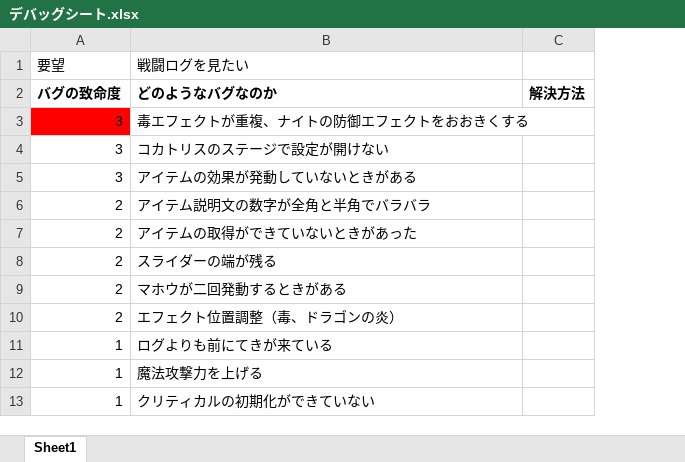
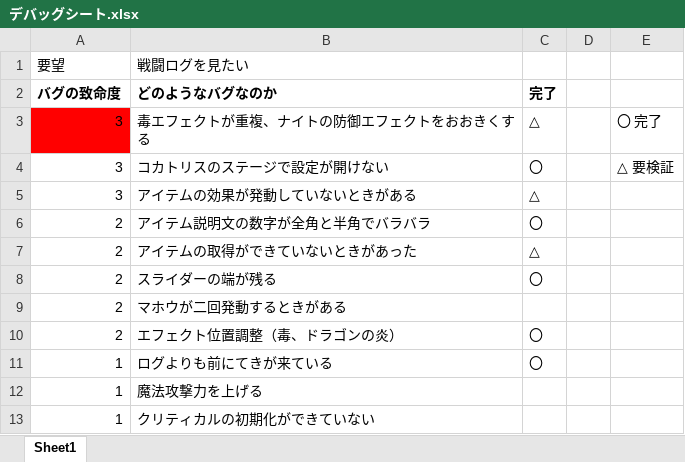
Before and after one commit to KawanoTakumi/Monja, an Excel workbook: デバッグシート.xlsx, sheet Sheet1, drawn as a sheet; values as stored, in another font and other column widths than the file's, no borders; conditional formats not drawn; removed rows and columns are numbered as before the commit, all else as after; the diff names each change by its address in the sheet, - before the commit and + after, or states it on an @@ line.

```diff
--- a/デバッグシート.xlsx (sheet Sheet1)
+++ b/デバッグシート.xlsx (sheet Sheet1)
-column C, row 2: 解決方法
+column C, rows 2-11: 完了 | △ | 〇 | △ | 〇 | △ | 〇 |  | 〇 | 〇
+column D, empty
+column E, rows 3-4: 〇 完了 | △ 要検証
```
Also changed, not shown: 13 other files.
